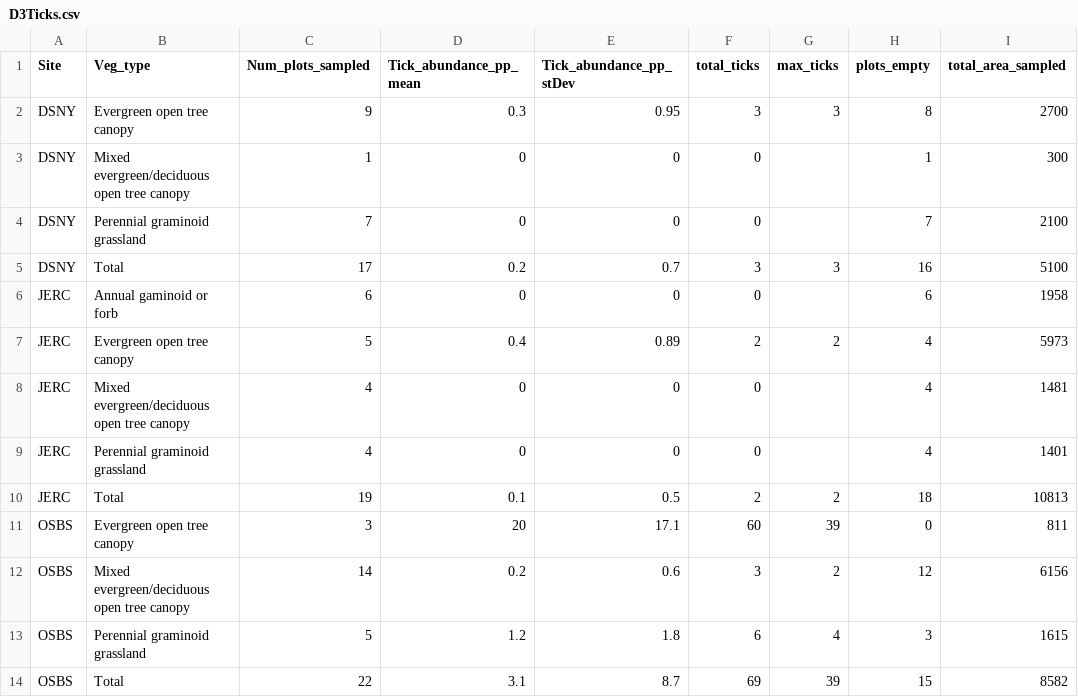
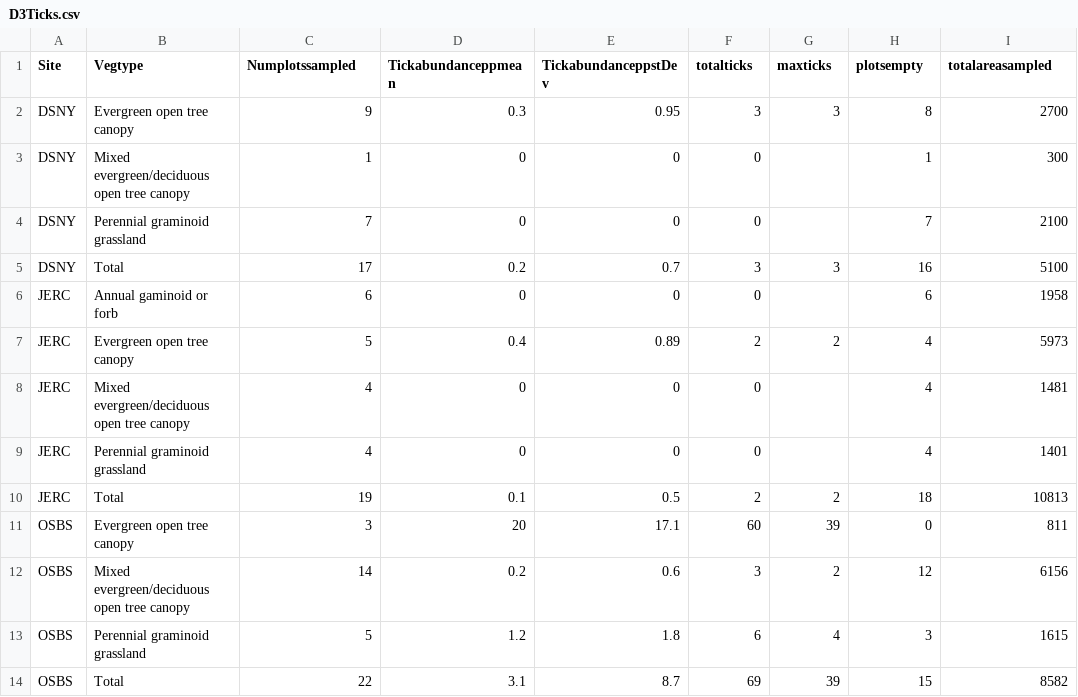
Before and after one commit to Mwpatterson/Site-Characterization-Report, a CSV file: D3/arthropods/D3Ticks.csv, drawn as a sheet.

Commit message:
added tick issues

```diff
--- a/D3/arthropods/D3Ticks.csv
+++ b/D3/arthropods/D3Ticks.csv
@@ -1,2 +1,2 @@
-Site,Veg_type,Num_plots_sampled,Tick_abundance_pp_mean,Tick_abundance_pp_stDev,total_ticks,max_ticks,plots_empty,total_area_sampled
+Site,Vegtype,Numplotssampled,Tickabundanceppmean,TickabundanceppstDev,totalticks,maxticks,plotsempty,totalareasampled
 DSNY,Evergreen open tree canopy,9,0.3,0.95,3,3,8,2700
```
Also changed, not shown: 2 other files.
